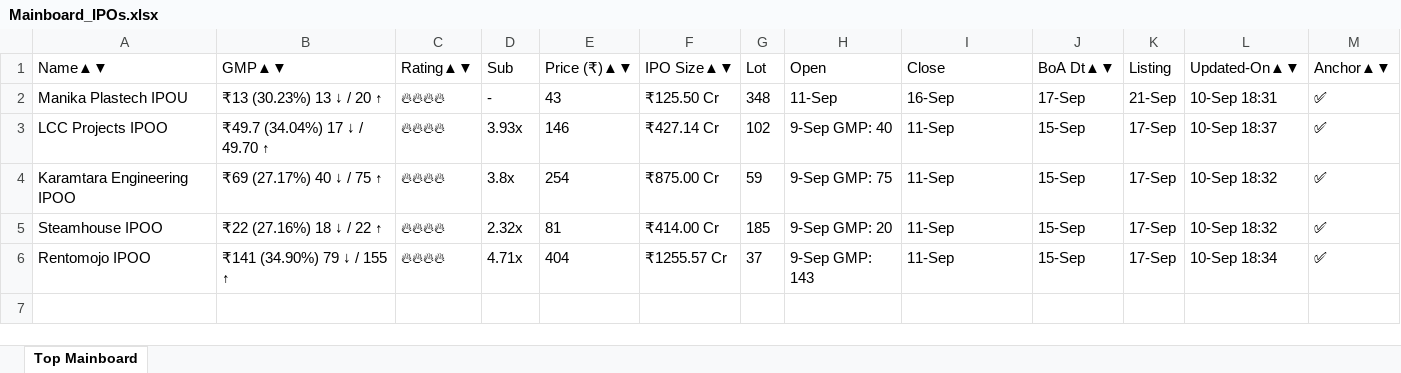
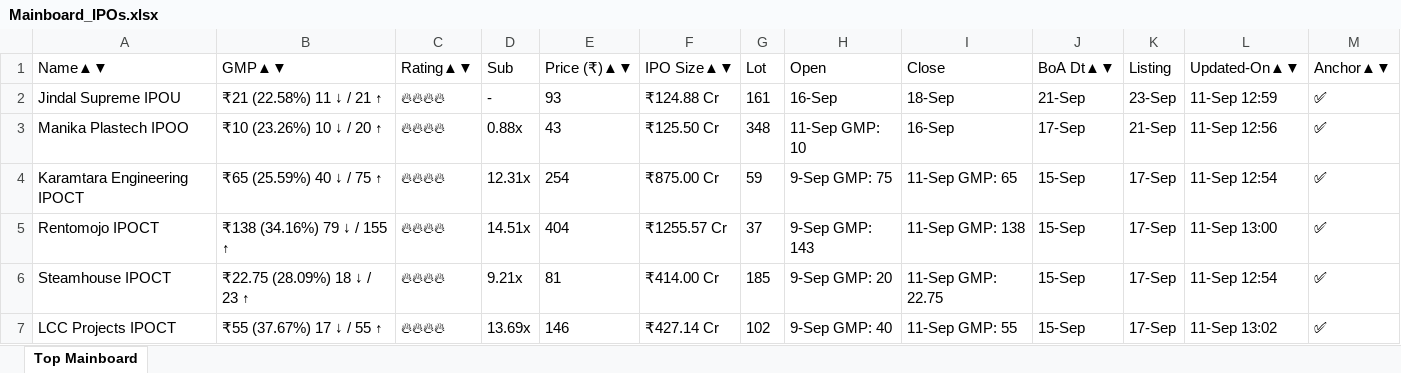
Before and after one commit to ayushpdkushwaha1/ipo-gmp-bot, an Excel workbook: files/Mainboard_IPOs.xlsx, sheet Top Mainboard, drawn as a sheet; values as stored, in another font and other column widths than the file's, no borders; removed rows and columns are numbered as before the commit, all else as after; the diff names each change by its address in the sheet, - before the commit and + after, or states it on an @@ line.

```diff
--- a/files/Mainboard_IPOs.xlsx (sheet Top Mainboard)
+++ b/files/Mainboard_IPOs.xlsx (sheet Top Mainboard)
+row 2: Jindal Supreme IPOU | ₹21 (22.58%) 11 ↓ / 21 ↑ | 🔥🔥🔥🔥 | - | 93 | ₹124.88 Cr | 161 | 16-Sep | 18-Sep | 21-Sep | 23-Sep | 11-Sep 12:59 | ✅
-A3 (Name▲▼): Manika Plastech IPOU
+A3 (Name▲▼): Manika Plastech IPOO
-B3 (GMP▲▼): ₹13 (30.23%) 13 ↓ / 20 ↑
+B3 (GMP▲▼): ₹10 (23.26%) 10 ↓ / 20 ↑
-D3 (Sub): -
+D3 (Sub): 0.88x
-H3 (Open): 11-Sep
+H3 (Open): 11-Sep GMP: 10
-L3 (Updated-On▲▼): 10-Sep 18:31
+L3 (Updated-On▲▼): 11-Sep 12:56
-row 3: LCC Projects IPOO | ₹49.7 (34.04%) 17 ↓ / 49.70 ↑ | 🔥🔥🔥🔥 | 3.93x | 146 | ₹427.14 Cr | 102 | 9-Sep GMP: 40 | 11-Sep | 15-Sep | 17-Sep | 10-Sep 18:37 | ✅
-A4 (Name▲▼): Karamtara Engineering IPOO
+A4 (Name▲▼): Karamtara Engineering IPOCT
-B4 (GMP▲▼): ₹69 (27.17%) 40 ↓ / 75 ↑
+B4 (GMP▲▼): ₹65 (25.59%) 40 ↓ / 75 ↑
-D4 (Sub): 3.8x
+D4 (Sub): 12.31x
-I4 (Close): 11-Sep
+I4 (Close): 11-Sep GMP: 65
-L4 (Updated-On▲▼): 10-Sep 18:32
+L4 (Updated-On▲▼): 11-Sep 12:54
-row 5: Steamhouse IPOO | ₹22 (27.16%) 18 ↓ / 22 ↑ | 🔥🔥🔥🔥 | 2.32x | 81 | ₹414.00 Cr | 185 | 9-Sep GMP: 20 | 11-Sep | 15-Sep | 17-Sep | 10-Sep 18:32 | ✅
-A5 (Name▲▼): Rentomojo IPOO
+A5 (Name▲▼): Rentomojo IPOCT
-B5 (GMP▲▼): ₹141 (34.90%) 79 ↓ / 155 ↑
+B5 (GMP▲▼): ₹138 (34.16%) 79 ↓ / 155 ↑
-D5 (Sub): 4.71x
+D5 (Sub): 14.51x
-I5 (Close): 11-Sep
+I5 (Close): 11-Sep GMP: 138
-L5 (Updated-On▲▼): 10-Sep 18:34
+L5 (Updated-On▲▼): 11-Sep 13:00
+row 6: Steamhouse IPOCT | ₹22.75 (28.09%) 18 ↓ / 23 ↑ | 🔥🔥🔥🔥 | 9.21x | 81 | ₹414.00 Cr | 185 | 9-Sep GMP: 20 | 11-Sep GMP: 22.75 | 15-Sep | 17-Sep | 11-Sep 12:54 | ✅
+row 7: LCC Projects IPOCT | ₹55 (37.67%) 17 ↓ / 55 ↑ | 🔥🔥🔥🔥 | 13.69x | 146 | ₹427.14 Cr | 102 | 9-Sep GMP: 40 | 11-Sep GMP: 55 | 15-Sep | 17-Sep | 11-Sep 13:02 | ✅
```
Also changed, not shown: files/SME_IPOs.xlsx, files/gmp.xlsx, 2 other files.
